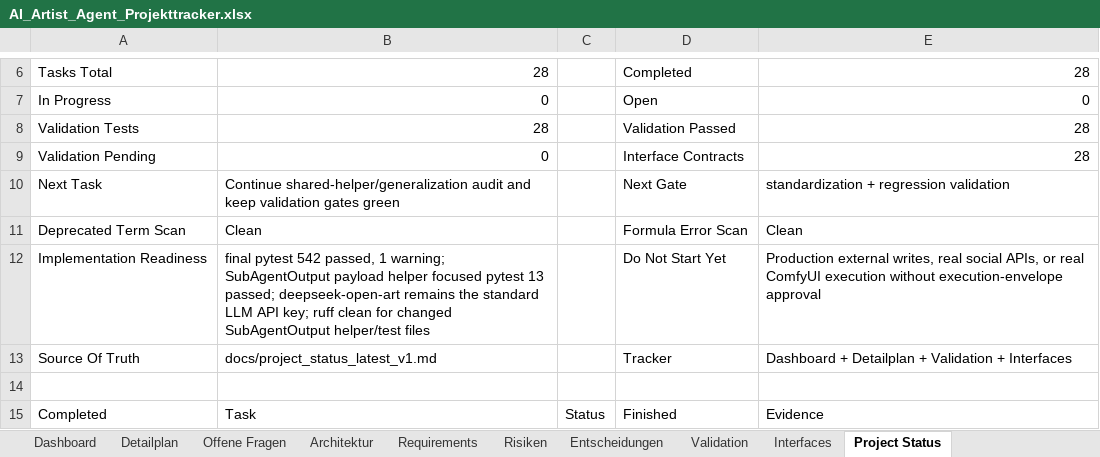
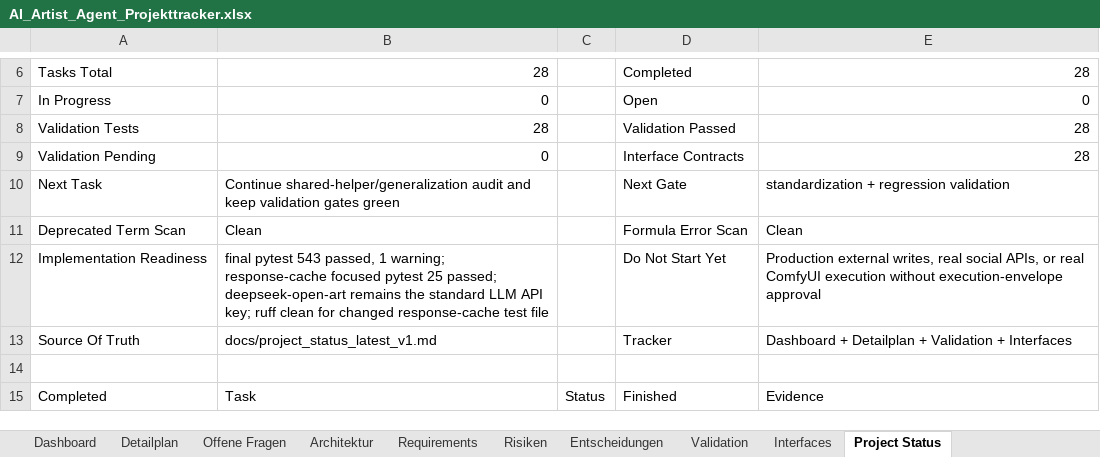
Before and after one commit to artprof964/AI-Artist, an Excel workbook: AI_Artist_Agent_Projekttracker.xlsx, sheet Project Status, drawn as a sheet; only a part is shown, gaps mark what is left out; values as stored, in another font and other column widths than the file's, no borders; the diff names each change by its address in the sheet, - before the commit and + after, or states it on an @@ line.

```diff
--- a/AI_Artist_Agent_Projekttracker.xlsx (sheet Project Status)
+++ b/AI_Artist_Agent_Projekttracker.xlsx (sheet Project Status)
-B12: final pytest 542 passed, 1 warning; SubAgentOutput payload helper focused pytest 13 passed; deepseek-open-art remains the standard LLM API key; ruff clean for changed SubAgentOutput helper/test files
+B12: final pytest 543 passed, 1 warning; response-cache focused pytest 25 passed; deepseek-open-art remains the standard LLM API key; ruff clean for changed response-cache test file
```
Also changed, not shown: sheet Validation, sheet Detailplan, 7 other files.
